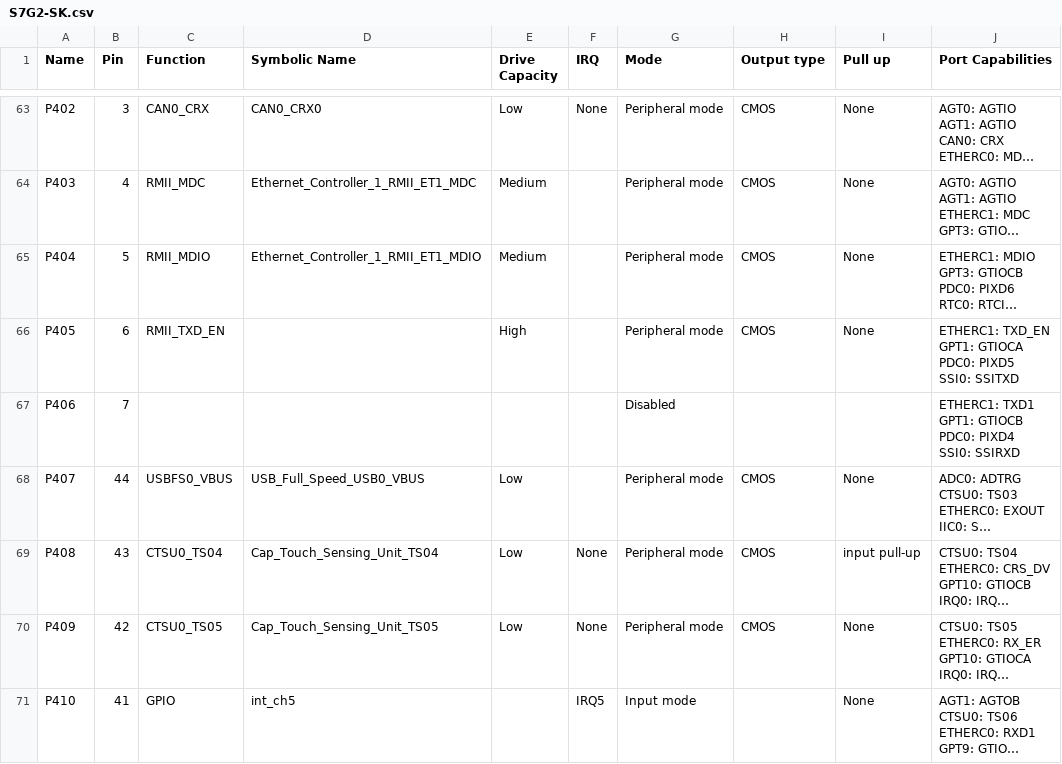
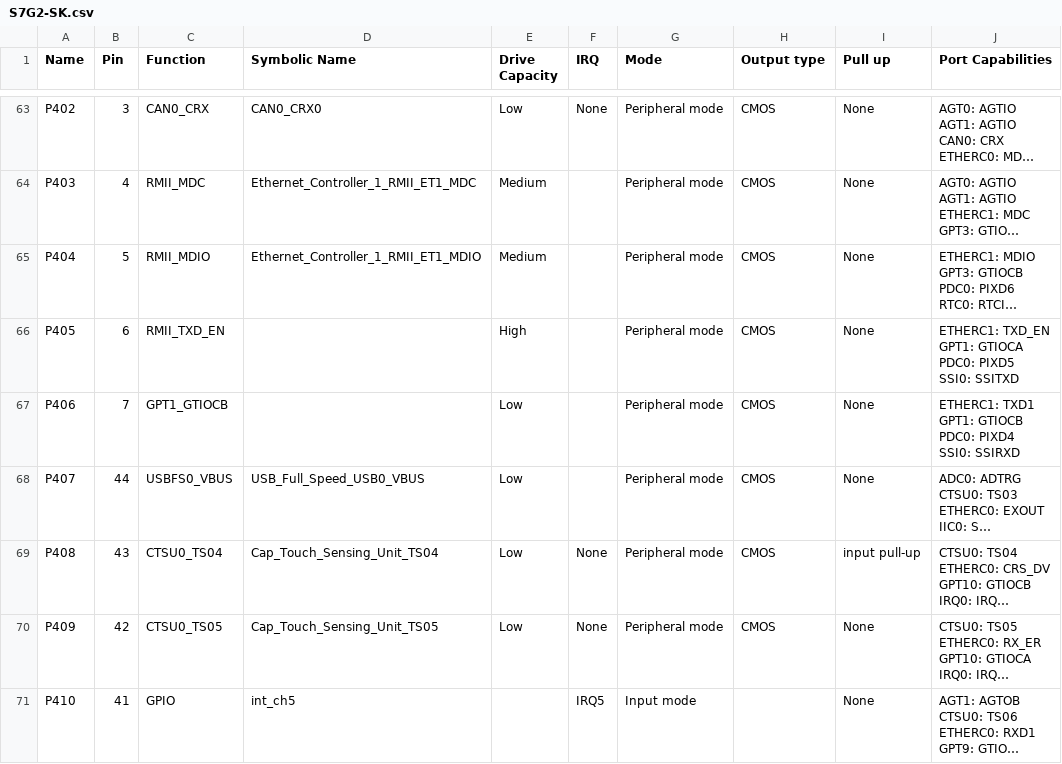
Before and after one commit to JPacho/ProyectoIntegrador, a CSV file: synergy_cfg/ssp_cfg/bsp/S7G2-SK.csv, drawn as a sheet; only a part is shown, gaps mark what is left out; long unchanged cells end in …; the diff names each change by its address in the sheet, - before the commit and + after, or states it on an @@ line.

```diff
--- a/synergy_cfg/ssp_cfg/bsp/S7G2-SK.csv
+++ b/synergy_cfg/ssp_cfg/bsp/S7G2-SK.csv
-C67 (Function): (empty)
+C67 (Function): GPT1_GTIOCB
-E67 (Drive Capacity): (empty)
+E67 (Drive Capacity): Low
-G67 (Mode): Disabled
+G67 (Mode): Peripheral mode
-H67 (Output type): (empty)
+H67 (Output type): CMOS
-I67 (Pull up): (empty)
+I67 (Pull up): None
```
Also changed, not shown: 17 other files.
